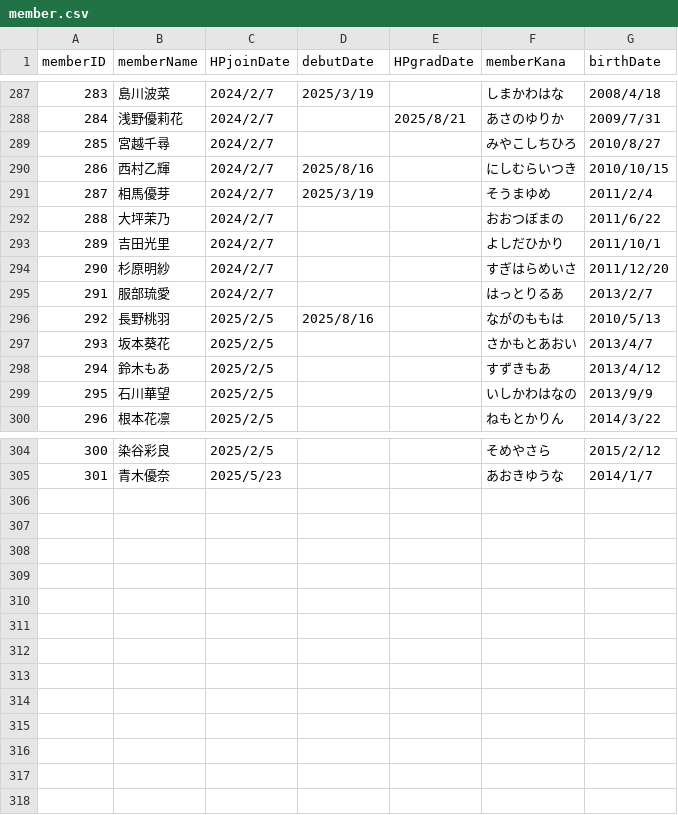
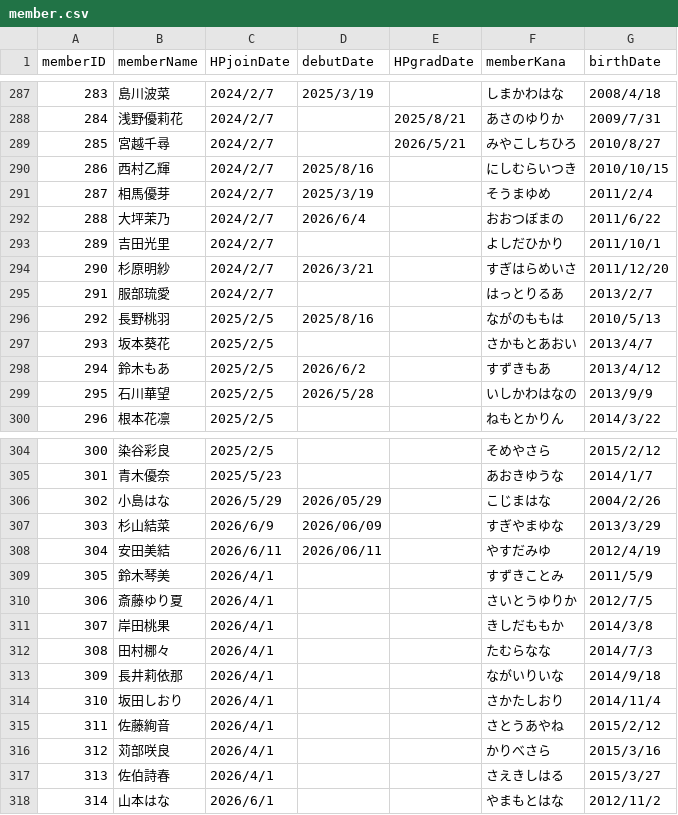
Before and after one commit to xxgentaroxx/HP_DB, a CSV file: member.csv, drawn as a sheet; only a part is shown, gaps mark what is left out.

```diff
--- a/member.csv
+++ b/member.csv
@@ -288,8 +288,8 @@
 284,浅野優莉花,2024/2/7,,2025/8/21,あさのゆりか,2009/7/31
-285,宮越千尋,2024/2/7,,,みやこしちひろ,2010/8/27
+285,宮越千尋,2024/2/7,,2026/5/21,みやこしちひろ,2010/8/27
 286,西村乙輝,2024/2/7,2025/8/16,,にしむらいつき,2010/10/15
 287,相馬優芽,2024/2/7,2025/3/19,,そうまゆめ,2011/2/4
-288,大坪茉乃,2024/2/7,,,おおつぼまの,2011/6/22
+288,大坪茉乃,2024/2/7,2026/6/4,,おおつぼまの,2011/6/22
 289,吉田光里,2024/2/7,,,よしだひかり,2011/10/1
-290,杉原明紗,2024/2/7,,,すぎはらめいさ,2011/12/20
+290,杉原明紗,2024/2/7,2026/3/21,,すぎはらめいさ,2011/12/20
 291,服部琉愛,2024/2/7,,,はっとりるあ,2013/2/7
@@ -297,4 +297,4 @@
 293,坂本葵花,2025/2/5,,,さかもとあおい,2013/4/7
-294,鈴木もあ,2025/2/5,,,すずきもあ,2013/4/12
-295,石川華望,2025/2/5,,,いしかわはなの,2013/9/9
+294,鈴木もあ,2025/2/5,2026/6/2,,すずきもあ,2013/4/12
+295,石川華望,2025/2/5,2026/5/28,,いしかわはなの,2013/9/9
 296,根本花凛,2025/2/5,,,ねもとかりん,2014/3/22
@@ -305 +305,14 @@
 301,青木優奈,2025/5/23,,,あおきゆうな,2014/1/7
+302,小島はな,2026/5/29,2026/05/29,,こじまはな,2004/2/26
+303,杉山結菜,2026/6/9,2026/06/09,,すぎやまゆな,2013/3/29
+304,安田美結,2026/6/11,2026/06/11,,やすだみゆ,2012/4/19
+305,鈴木琴美,2026/4/1,,,すずきことみ,2011/5/9
+306,斎藤ゆり夏,2026/4/1,,,さいとうゆりか,2012/7/5
+307,岸田桃果,2026/4/1,,,きしだももか,2014/3/8
+308,田村梛々,2026/4/1,,,たむらなな,2014/7/3
+309,長井莉依那,2026/4/1,,,ながいりいな,2014/9/18
+310,坂田しおり,2026/4/1,,,さかたしおり,2014/11/4
+311,佐藤絢音,2026/4/1,,,さとうあやね,2015/2/12
+312,苅部咲良,2026/4/1,,,かりべさら,2015/3/16
+313,佐伯詩春,2026/4/1,,,さえきしはる,2015/3/27
+314,山本はな,2026/6/1,,,やまもとはな,2012/11/2
```
Also changed, not shown: group.csv, join.csv.
